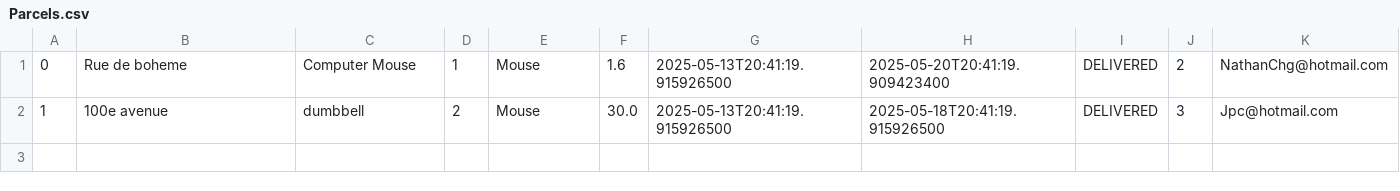
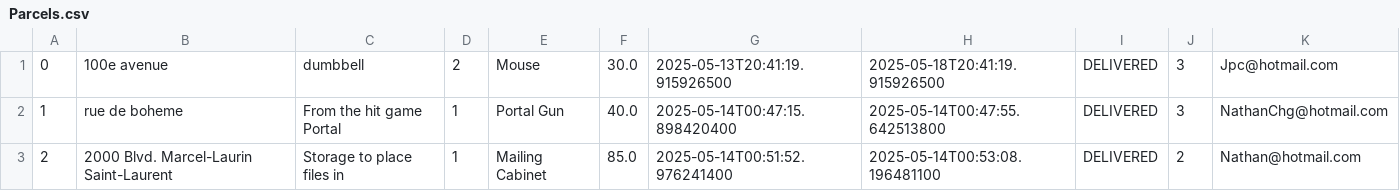
Before and after one commit to TurtlePlebu/Project, a CSV file: src/main/resources/Parcels.csv, drawn as a sheet.

```diff
--- a/src/main/resources/Parcels.csv
+++ b/src/main/resources/Parcels.csv
@@ -1,2 +1,3 @@
-0,Rue de boheme,Computer Mouse,1,Mouse,1.6,2025-05-13T20:41:19.915926500,2025-05-20T20:41:19.909423400,DELIVERED,2,NathanChg@hotmail.com
-1,100e avenue,dumbbell,2,Mouse,30.0,2025-05-13T20:41:19.915926500,2025-05-18T20:41:19.915926500,DELIVERED,3,Jpc@hotmail.com
+0,100e avenue,dumbbell,2,Mouse,30.0,2025-05-13T20:41:19.915926500,2025-05-18T20:41:19.915926500,DELIVERED,3,Jpc@hotmail.com
+1,rue de boheme,From the hit game Portal,1,Portal Gun,40.0,2025-05-14T00:47:15.898420400,2025-05-14T00:47:55.642513800,DELIVERED,3,NathanChg@hotmail.com
+2,2000 Blvd. Marcel-Laurin Saint-Laurent,Storage to place files in,1,Mailing Cabinet,85.0,2025-05-14T00:51:52.976241400,2025-05-14T00:53:08.196481100,DELIVERED,2,Nathan@hotmail.com
```
Also changed, not shown: src/main/resources/CompanyAdvertisements.csv, src/main/resources/Completed_Tickets.csv, 8 other files.
